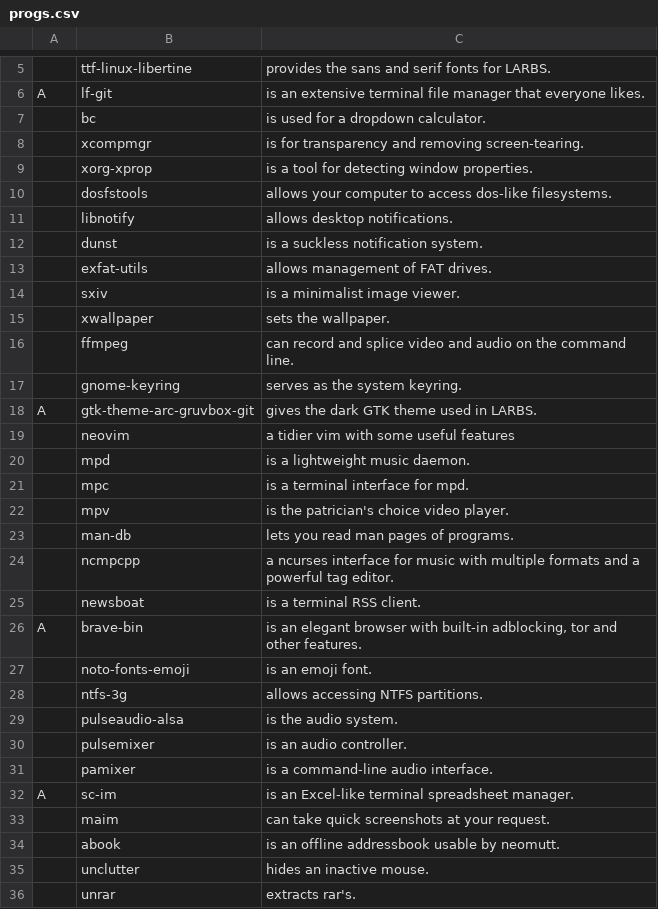
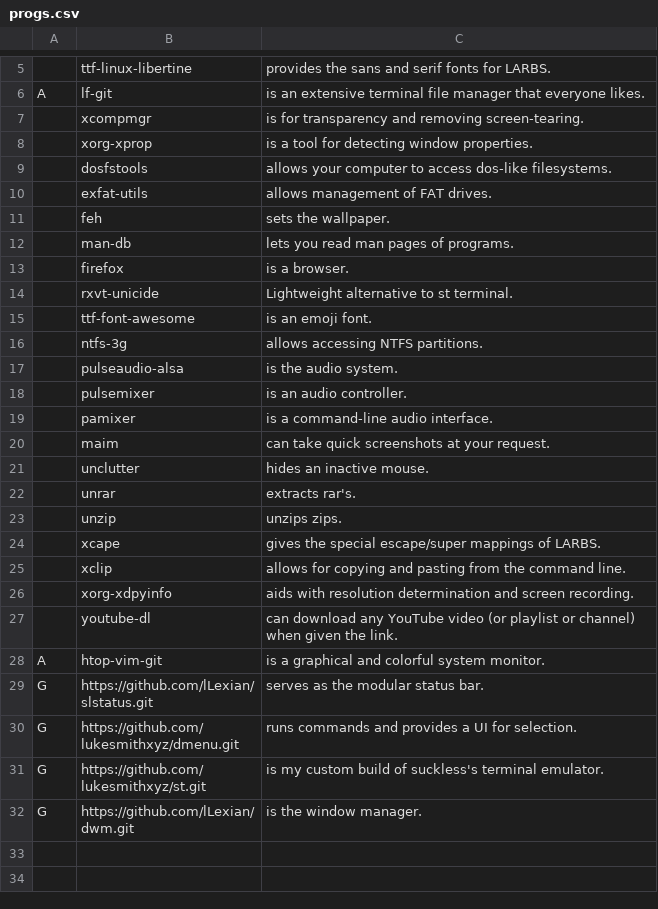
Before and after one commit to lLexian/LARBS, a CSV file: progs.csv, drawn as a sheet; only a part is shown, gaps mark what is left out; the shorter side is filled out with more unchanged rows; the diff covers the shown part only.

Commit message:
Update progs.csv

```diff
--- a/progs.csv
+++ b/progs.csv
@@ -6,3 +6,2 @@
 A,lf-git,"is an extensive terminal file manager that everyone likes."
-,bc,"is used for a dropdown calculator."
 ,xcompmgr,"is for transparency and removing screen-tearing."
@@ -10,19 +9,8 @@ A,lf-git,"is an extensive terminal file manager that everyone likes."
 ,dosfstools,"allows your computer to access dos-like filesystems."
-,libnotify,"allows desktop notifications."
-,dunst,"is a suckless notification system."
 ,exfat-utils,"allows management of FAT drives."
-,sxiv,"is a minimalist image viewer."
-,xwallpaper,"sets the wallpaper."
-,ffmpeg,"can record and splice video and audio on the command line."
-,gnome-keyring,"serves as the system keyring."
-A,gtk-theme-arc-gruvbox-git,"gives the dark GTK theme used in LARBS."
-,neovim,"a tidier vim with some useful features"
-,mpd,"is a lightweight music daemon."
-,mpc,"is a terminal interface for mpd."
-,mpv,"is the patrician's choice video player."
+,feh,"sets the wallpaper."
 ,man-db,"lets you read man pages of programs."
-,ncmpcpp,"a ncurses interface for music with multiple formats and a powerful tag editor."
-,newsboat,"is a terminal RSS client."
-A,brave-bin,"is an elegant browser with built-in adblocking, tor and other features."
-,noto-fonts-emoji,"is an emoji font."
+,firefox,"is a browser."
+,rxvt-unicide,"Lightweight alternative to st terminal."
+,ttf-font-awesome,"is an emoji font."
 ,ntfs-3g,"allows accessing NTFS partitions."
@@ -31,5 +19,3 @@ A,brave-bin,"is an elegant browser with built-in adblocking, tor and other featu
 ,pamixer,"is a command-line audio interface."
-A,sc-im,"is an Excel-like terminal spreadsheet manager."
 ,maim,"can take quick screenshots at your request."
-,abook,"is an offline addressbook usable by neomutt."
 ,unclutter,"hides an inactive mouse."
```
Also changed, not shown: 15 removed rows elsewhere in this file.
